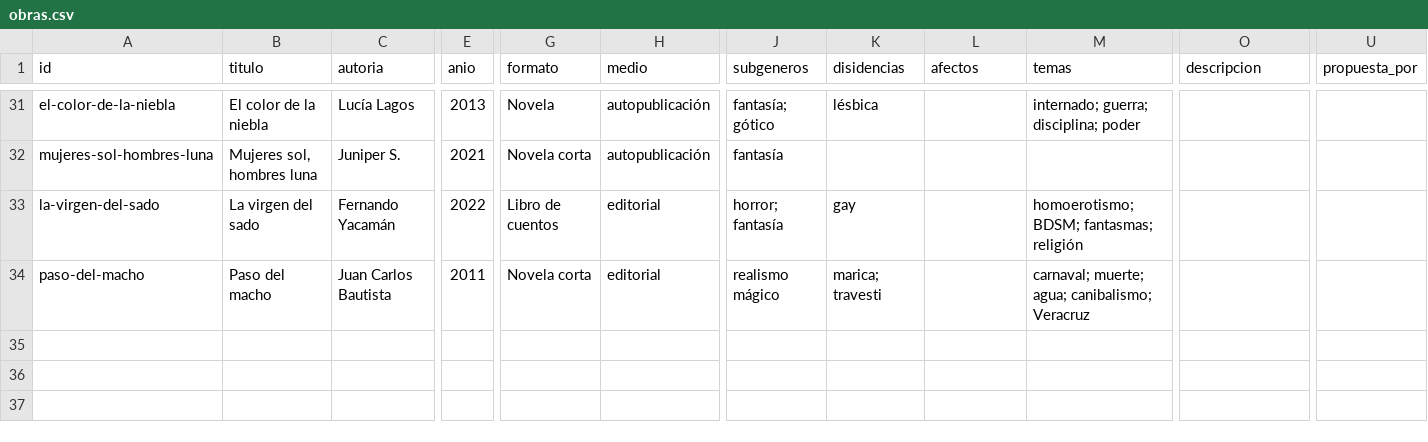
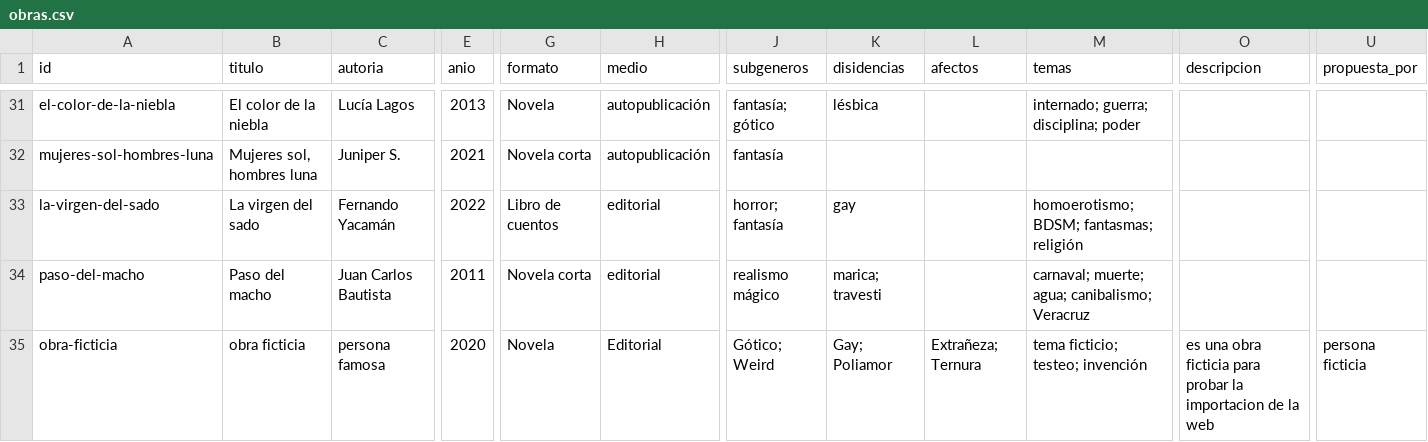
Before and after one commit to archivo-andromeda/archivo-andromeda, a CSV file: datos/obras.csv, drawn as a sheet; only a part is shown, gaps mark what is left out; rows hold the shown columns only; the diff names each change by its address in the sheet, - before the commit and + after, or states it on an @@ line.

```diff
--- a/datos/obras.csv
+++ b/datos/obras.csv
+row 35: obra-ficticia | obra ficticia | persona famosa | 2020 | Novela | Editorial | Gótico; Weird | Gay; Poliamor | Extrañeza; Ternura | tema ficticio; testeo; invención | es una obra ficticia para probar la importacion de la web | persona ficticia
```
